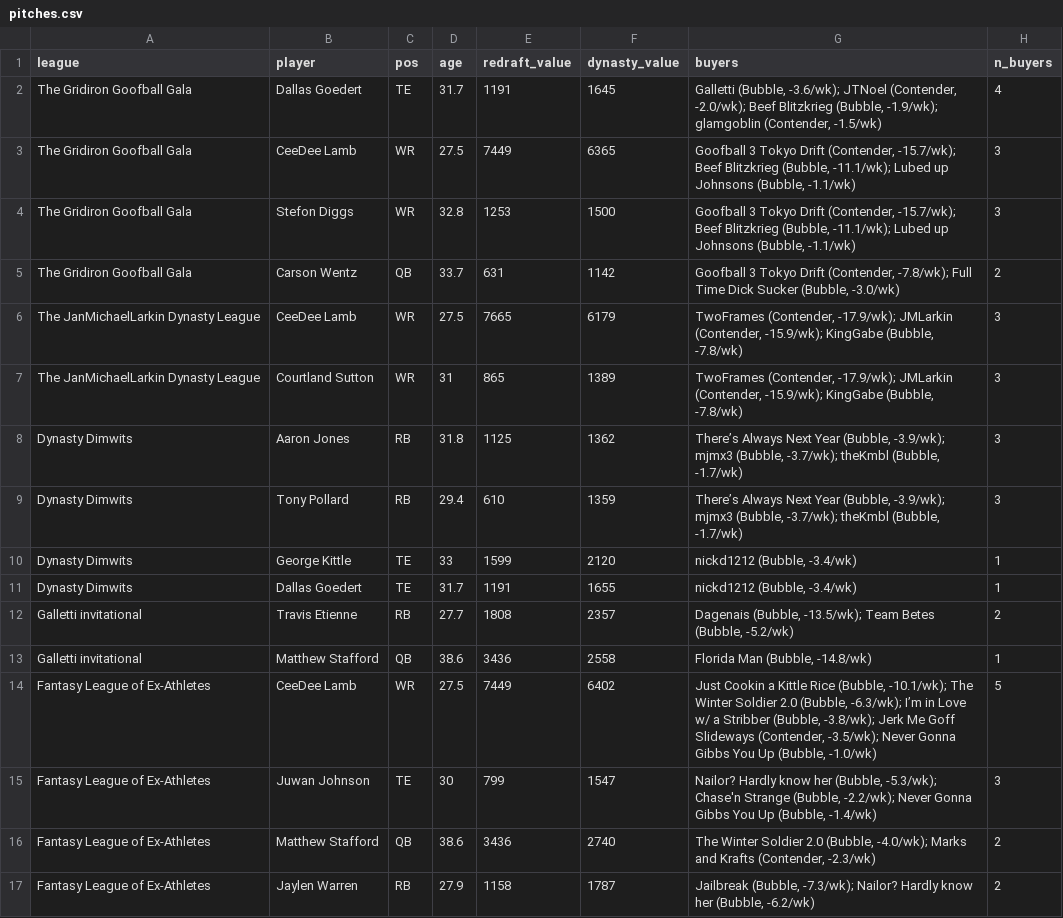
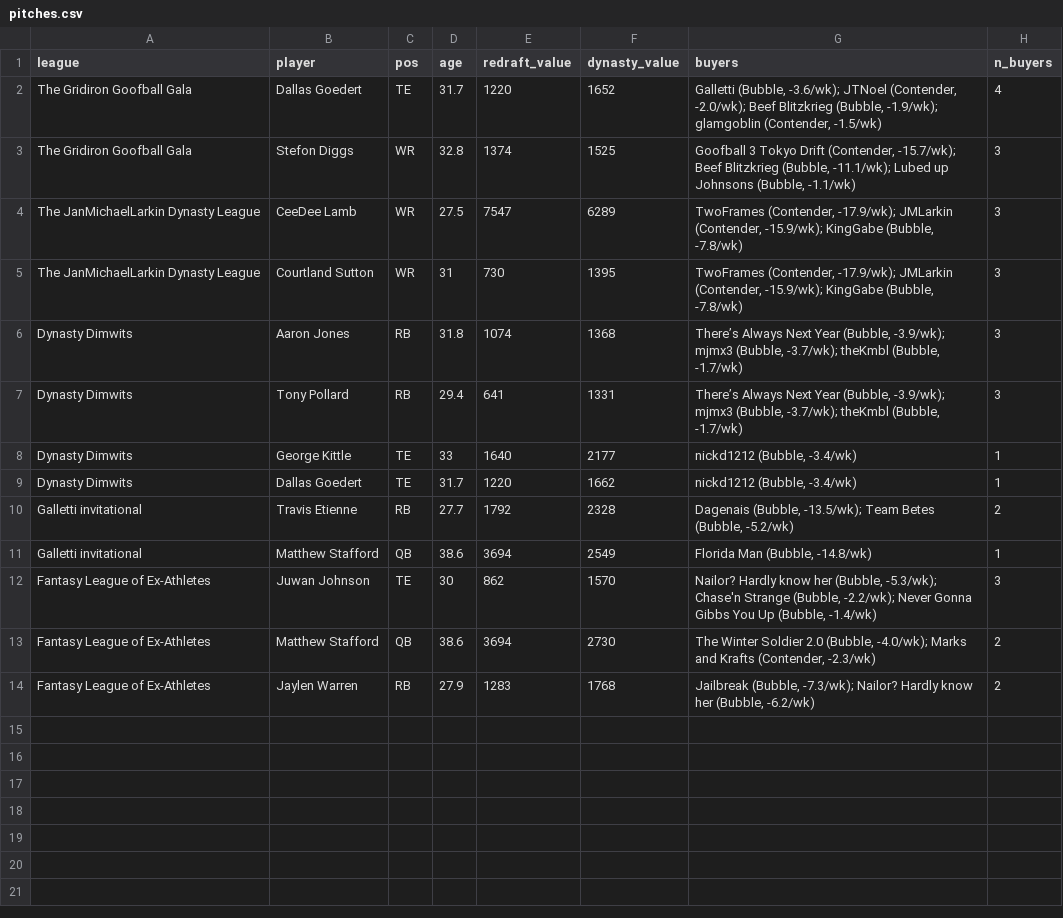
Before and after one commit to JoeSydlowski/ffsimulator, a CSV file: dev/league_sims/playoff_odds/2026-09-22/pitches.csv, drawn as a sheet.

```diff
--- a/dev/league_sims/playoff_odds/2026-09-22/pitches.csv
+++ b/dev/league_sims/playoff_odds/2026-09-22/pitches.csv
@@ -1,17 +1,14 @@
 league,player,pos,age,redraft_value,dynasty_value,buyers,n_buyers
-The Gridiron Goofball Gala,Dallas Goedert,TE,31.7,1191,1645,"Galletti (Bubble, -3.6/wk); JTNoel (Contender, -2.0/wk); Beef Blitzkrieg (Bubble, -1.9/wk); glamgoblin (Contender, -1.5/wk)",4
-The Gridiron Goofball Gala,CeeDee Lamb,WR,27.5,7449,6365,"Goofball 3 Tokyo Drift  (Contender, -15.7/wk); Beef Blitzkrieg (Bubble, -11.1/wk); Lubed up Johnsons (Bubble, -1.1/wk)",3
-The Gridiron Goofball Gala,Stefon Diggs,WR,32.8,1253,1500,"Goofball 3 Tokyo Drift  (Contender, -15.7/wk); Beef Blitzkrieg (Bubble, -11.1/wk); Lubed up Johnsons (Bubble, -1.1/wk)",3
-The Gridiron Goofball Gala,Carson Wentz,QB,33.7,631,1142,"Goofball 3 Tokyo Drift  (Contender, -7.8/wk); Full Time Dick Sucker (Bubble, -3.0/wk)",2
-The JanMichaelLarkin Dynasty League,CeeDee Lamb,WR,27.5,7665,6179,"TwoFrames (Contender, -17.9/wk); JMLarkin (Contender, -15.9/wk); KingGabe (Bubble, -7.8/wk)",3
-The JanMichaelLarkin Dynasty League,Courtland Sutton,WR,31,865,1389,"TwoFrames (Contender, -17.9/wk); JMLarkin (Contender, -15.9/wk); KingGabe (Bubble, -7.8/wk)",3
-Dynasty Dimwits,Aaron Jones,RB,31.8,1125,1362,"There’s Always Next Year (Bubble, -3.9/wk); mjmx3 (Bubble, -3.7/wk); theKmbl (Bubble, -1.7/wk)",3
-Dynasty Dimwits,Tony Pollard,RB,29.4,610,1359,"There’s Always Next Year (Bubble, -3.9/wk); mjmx3 (Bubble, -3.7/wk); theKmbl (Bubble, -1.7/wk)",3
-Dynasty Dimwits,George Kittle,TE,33,1599,2120,"nickd1212 (Bubble, -3.4/wk)",1
-Dynasty Dimwits,Dallas Goedert,TE,31.7,1191,1655,"nickd1212 (Bubble, -3.4/wk)",1
-Galletti invitational,Travis Etienne,RB,27.7,1808,2357,"Dagenais (Bubble, -13.5/wk); Team Betes (Bubble, -5.2/wk)",2
-Galletti invitational,Matthew Stafford,QB,38.6,3436,2558,"Florida Man (Bubble, -14.8/wk)",1
-Fantasy League of Ex-Athletes,CeeDee Lamb,WR,27.5,7449,6402,"Just Cookin a Kittle Rice (Bubble, -10.1/wk); The Winter Soldier 2.0 (Bubble, -6.3/wk); I’m in Love w/ a Stribber (Bubble, -3.8/wk); Jerk Me Goff Slideways (Contender, -3.5/wk); Never Gonna Gibbs You Up  (Bubble, -1.0/wk)",5
-Fantasy League of Ex-Athletes,Juwan Johnson,TE,30,799,1547,"Nailor? Hardly know her (Bubble, -5.3/wk); Chase'n Strange (Bubble, -2.2/wk); Never Gonna Gibbs You Up  (Bubble, -1.4/wk)",3
-Fantasy League of Ex-Athletes,Matthew Stafford,QB,38.6,3436,2740,"The Winter Soldier 2.0 (Bubble, -4.0/wk); Marks and Krafts  (Contender, -2.3/wk)",2
-Fantasy League of Ex-Athletes,Jaylen Warren,RB,27.9,1158,1787,"Jailbreak (Bubble, -7.3/wk); Nailor? Hardly know her (Bubble, -6.2/wk)",2
+The Gridiron Goofball Gala,Dallas Goedert,TE,31.7,1220,1652,"Galletti (Bubble, -3.6/wk); JTNoel (Contender, -2.0/wk); Beef Blitzkrieg (Bubble, -1.9/wk); glamgoblin (Contender, -1.5/wk)",4
+The Gridiron Goofball Gala,Stefon Diggs,WR,32.8,1374,1525,"Goofball 3 Tokyo Drift  (Contender, -15.7/wk); Beef Blitzkrieg (Bubble, -11.1/wk); Lubed up Johnsons (Bubble, -1.1/wk)",3
+The JanMichaelLarkin Dynasty League,CeeDee Lamb,WR,27.5,7547,6289,"TwoFrames (Contender, -17.9/wk); JMLarkin (Contender, -15.9/wk); KingGabe (Bubble, -7.8/wk)",3
+The JanMichaelLarkin Dynasty League,Courtland Sutton,WR,31,730,1395,"TwoFrames (Contender, -17.9/wk); JMLarkin (Contender, -15.9/wk); KingGabe (Bubble, -7.8/wk)",3
+Dynasty Dimwits,Aaron Jones,RB,31.8,1074,1368,"There’s Always Next Year (Bubble, -3.9/wk); mjmx3 (Bubble, -3.7/wk); theKmbl (Bubble, -1.7/wk)",3
+Dynasty Dimwits,Tony Pollard,RB,29.4,641,1331,"There’s Always Next Year (Bubble, -3.9/wk); mjmx3 (Bubble, -3.7/wk); theKmbl (Bubble, -1.7/wk)",3
+Dynasty Dimwits,George Kittle,TE,33,1640,2177,"nickd1212 (Bubble, -3.4/wk)",1
+Dynasty Dimwits,Dallas Goedert,TE,31.7,1220,1662,"nickd1212 (Bubble, -3.4/wk)",1
+Galletti invitational,Travis Etienne,RB,27.7,1792,2328,"Dagenais (Bubble, -13.5/wk); Team Betes (Bubble, -5.2/wk)",2
+Galletti invitational,Matthew Stafford,QB,38.6,3694,2549,"Florida Man (Bubble, -14.8/wk)",1
+Fantasy League of Ex-Athletes,Juwan Johnson,TE,30,862,1570,"Nailor? Hardly know her (Bubble, -5.3/wk); Chase'n Strange (Bubble, -2.2/wk); Never Gonna Gibbs You Up  (Bubble, -1.4/wk)",3
+Fantasy League of Ex-Athletes,Matthew Stafford,QB,38.6,3694,2730,"The Winter Soldier 2.0 (Bubble, -4.0/wk); Marks and Krafts  (Contender, -2.3/wk)",2
+Fantasy League of Ex-Athletes,Jaylen Warren,RB,27.9,1283,1768,"Jailbreak (Bubble, -7.3/wk); Nailor? Hardly know her (Bubble, -6.2/wk)",2
```
Also changed, not shown: dev/league_sims/playoff_odds/2026-09-22/odds.csv, dev/league_sims/playoff_odds/2026-09-22/targets.csv, 5 other files.
